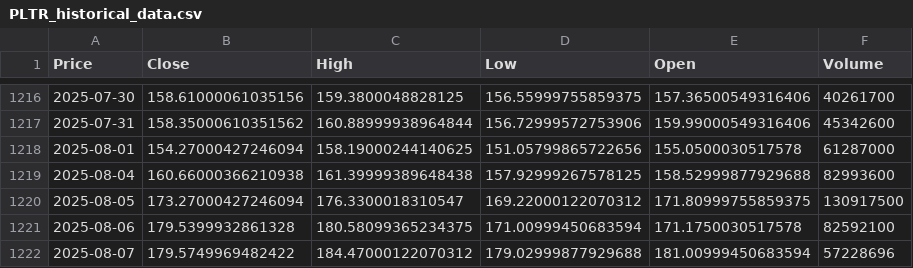
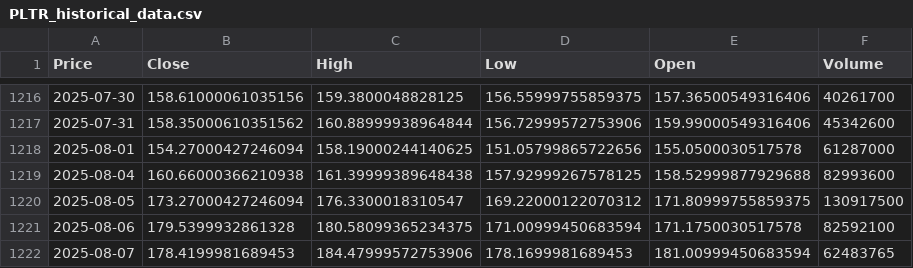
Before and after one commit to eziquiolobao/ML_Stock_Price_Prediction, a CSV file: PLTR_historical_data.csv, drawn as a sheet; only a part is shown, gaps mark what is left out; the diff names each change by its address in the sheet, - before the commit and + after, or states it on an @@ line.

```diff
--- a/PLTR_historical_data.csv
+++ b/PLTR_historical_data.csv
-B1222 (Close): 179.5749969482422
+B1222 (Close): 178.4199981689453
-C1222 (High): 184.47000122070312
+C1222 (High): 184.47999572753906
-D1222 (Low): 179.02999877929688
+D1222 (Low): 178.1699981689453
-F1222 (Volume): 57228696
+F1222 (Volume): 62483765
```
Also changed, not shown: 1 other file.
